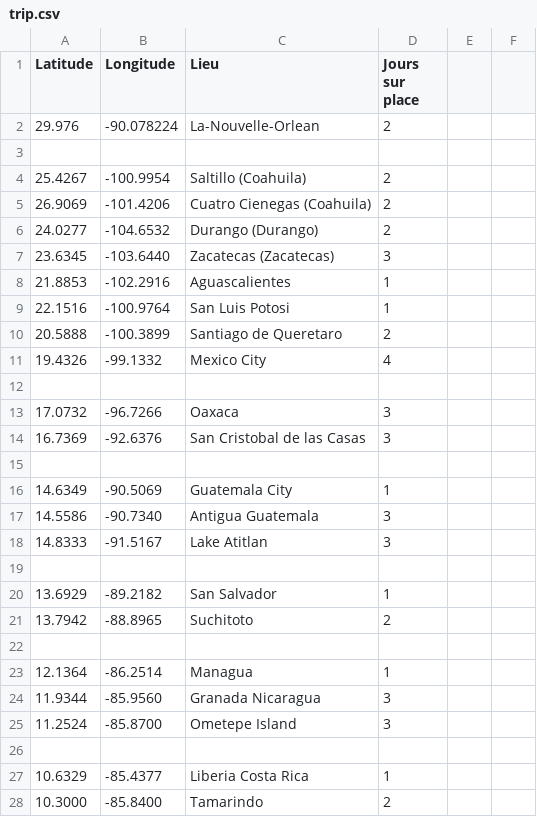
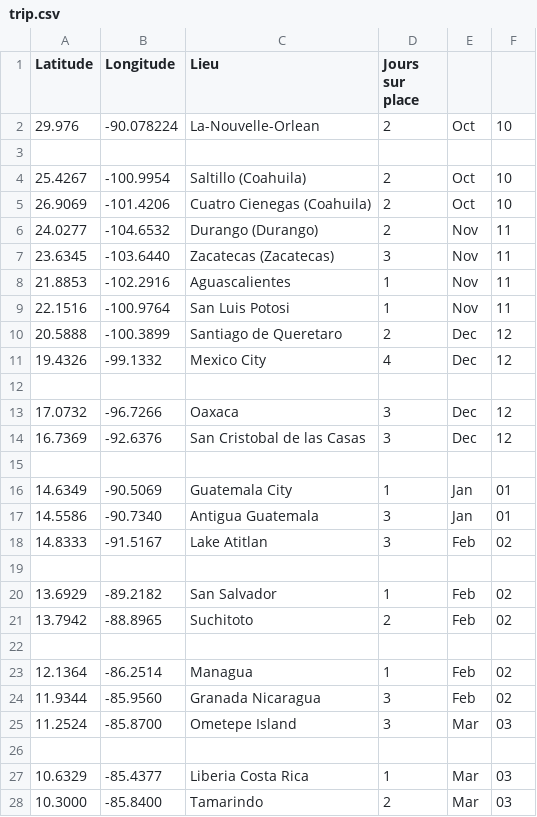
Before and after one commit to Anna-Paulina/Travel-map, a CSV file: trip.csv, drawn as a sheet; only a part is shown; the diff covers the shown part only.

Commit message:
Add month and day to trip.csv entries
Added month and day information for various locations.

```diff
--- a/trip.csv
+++ b/trip.csv
@@ -1,28 +1,28 @@
 Latitude,Longitude,Lieu,Jours sur place
-29.976,-90.078224,La-Nouvelle-Orlean,2
+29.976,-90.078224,La-Nouvelle-Orlean,2,Oct,10
 
-25.4267,-100.9954,Saltillo (Coahuila),2
-26.9069,-101.4206,Cuatro Cienegas (Coahuila),2
-24.0277,-104.6532,Durango (Durango),2
-23.6345,-103.6440,Zacatecas (Zacatecas),3
-21.8853,-102.2916,Aguascalientes,1
-22.1516,-100.9764,San Luis Potosi,1
-20.5888,-100.3899,Santiago de Queretaro,2
-19.4326,-99.1332,Mexico City,4
+25.4267,-100.9954,Saltillo (Coahuila),2,Oct,10
+26.9069,-101.4206,Cuatro Cienegas (Coahuila),2,Oct,10
+24.0277,-104.6532,Durango (Durango),2,Nov,11
+23.6345,-103.6440,Zacatecas (Zacatecas),3,Nov,11
+21.8853,-102.2916,Aguascalientes,1,Nov,11
+22.1516,-100.9764,San Luis Potosi,1,Nov,11
+20.5888,-100.3899,Santiago de Queretaro,2,Dec,12
+19.4326,-99.1332,Mexico City,4,Dec,12
 
-17.0732,-96.7266,Oaxaca,3
-16.7369,-92.6376,San Cristobal de las Casas,3
+17.0732,-96.7266,Oaxaca,3,Dec,12
+16.7369,-92.6376,San Cristobal de las Casas,3,Dec,12
 
-14.6349,-90.5069,Guatemala City,1
-14.5586,-90.7340,Antigua Guatemala,3
-14.8333,-91.5167,Lake Atitlan,3
+14.6349,-90.5069,Guatemala City,1,Jan,01
+14.5586,-90.7340,Antigua Guatemala,3,Jan,01
+14.8333,-91.5167,Lake Atitlan,3,Feb,02
 
-13.6929,-89.2182,San Salvador,1
-13.7942,-88.8965,Suchitoto,2
+13.6929,-89.2182,San Salvador,1,Feb,02
+13.7942,-88.8965,Suchitoto,2,Feb,02
 
-12.1364,-86.2514,Managua,1
-11.9344,-85.9560,Granada Nicaragua,3
-11.2524,-85.8700,Ometepe Island,3
+12.1364,-86.2514,Managua,1,Feb,02
+11.9344,-85.9560,Granada Nicaragua,3,Feb,02
+11.2524,-85.8700,Ometepe Island,3,Mar,03
 
-10.6329,-85.4377,Liberia Costa Rica,1
-10.3000,-85.8400,Tamarindo,2
+10.6329,-85.4377,Liberia Costa Rica,1,Mar,03
+10.3000,-85.8400,Tamarindo,2,Mar,03
```
Also changed, not shown: 87 edited cells elsewhere in this file.
